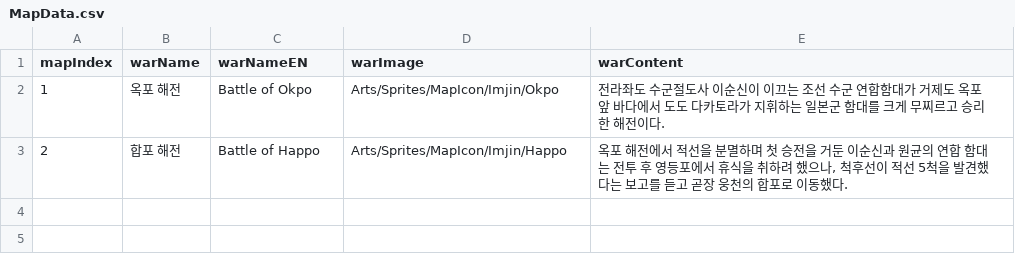
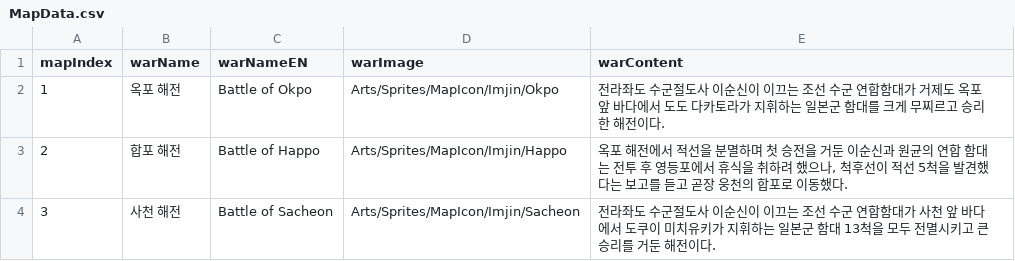
Before and after one commit to hawon100/defencetyping, a CSV file: Assets/Resources/Data/ExcelData/MapData.csv, drawn as a sheet; the diff names each change by its address in the sheet, - before the commit and + after, or states it on an @@ line.

Commit message:
MapData Add

```diff
--- a/Assets/Resources/Data/ExcelData/MapData.csv
+++ b/Assets/Resources/Data/ExcelData/MapData.csv
+row 4: 3 | 사천 해전 | Battle of Sacheon | Arts/Sprites/MapIcon/Imjin/Sacheon | 전라좌도 수군절도사 이순신이 이끄는 조선 수군 연합함대가 사천 앞 바다에서 도쿠이 미치유키가 지휘하는 일본군 함대 13척을 모두 전멸시키고 큰 승리를 거둔 해전이다.
```
Also changed, not shown: 3 other files.
